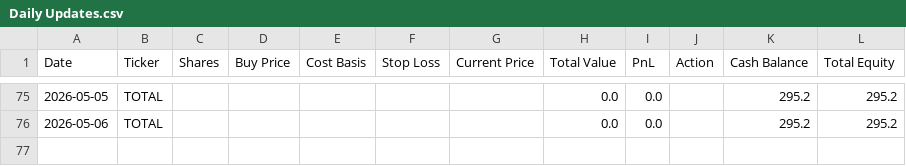
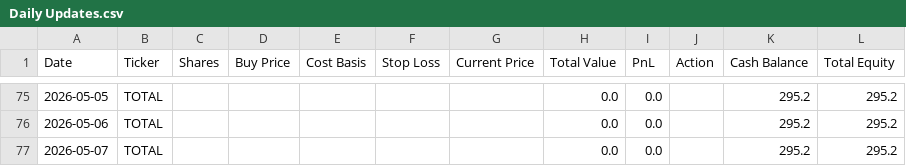
Before and after one commit to ScottDavis08/LLM-Trading-Lab, a CSV file: Experiments/chatgpt_micro-cap/csv_files/Daily Updates.csv, drawn as a sheet; only a part is shown, gaps mark what is left out.

```diff
--- a/Experiments/chatgpt_micro-cap/csv_files/Daily Updates.csv
+++ b/Experiments/chatgpt_micro-cap/csv_files/Daily Updates.csv
@@ -76 +76,2 @@ Date,Ticker,Shares,Buy Price,Cost Basis,Stop Loss,Current Price,Total Value,PnL,
 2026-05-06,TOTAL,,,,,,0.0,0.0,,295.2,295.2
+2026-05-07,TOTAL,,,,,,0.0,0.0,,295.2,295.2
```
Also changed, not shown: 1 other file.
